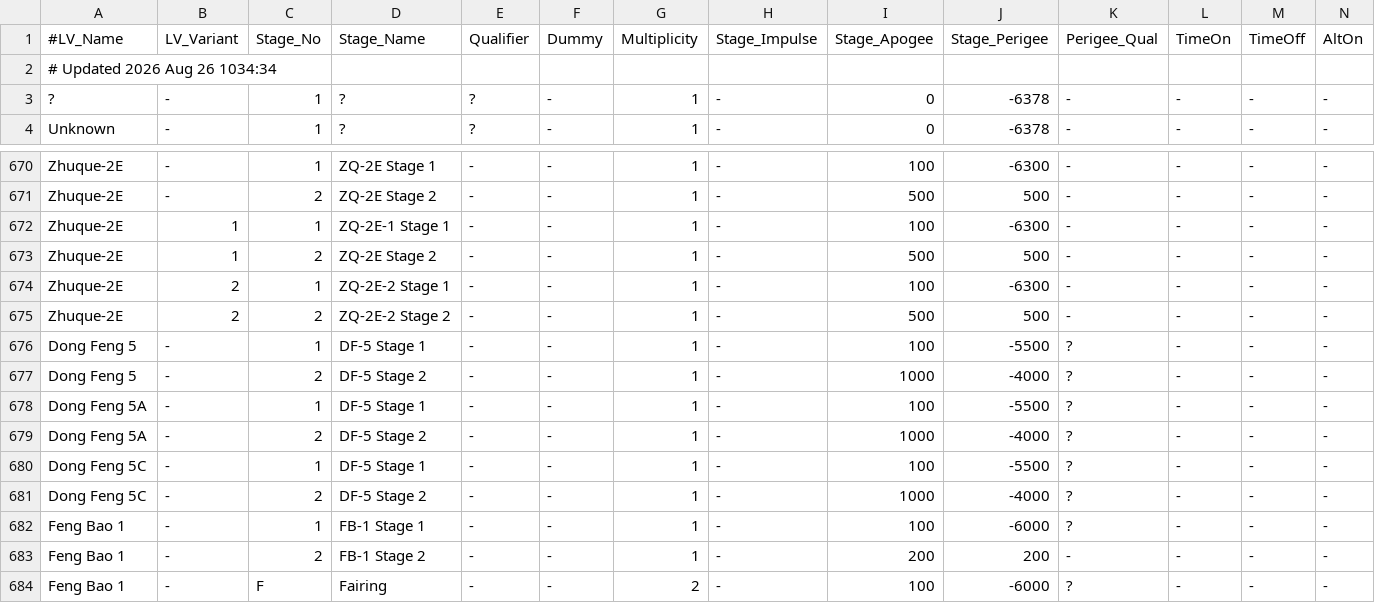
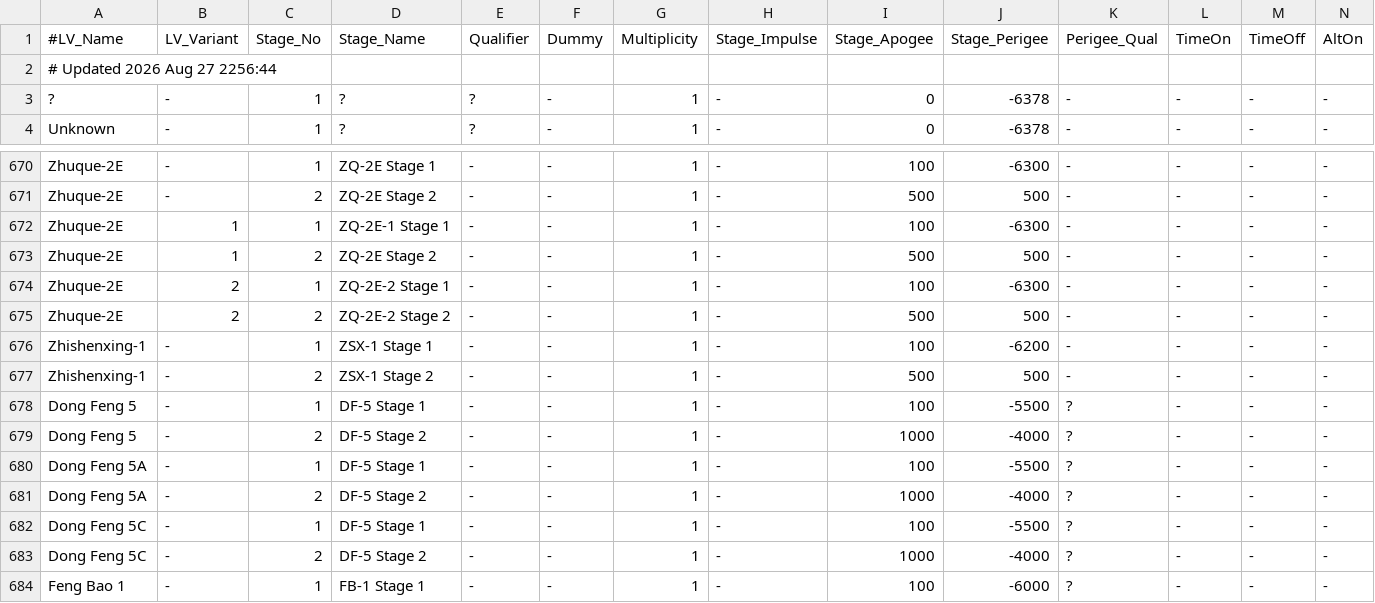
Before and after one commit to cbarker211/Emissions_API, a TSV file: gcat/lvs.tsv, drawn as a sheet; only a part is shown, gaps mark what is left out; the shorter side is filled out with more unchanged rows; rows hold the shown columns only; the diff names each change by its address in the sheet, - before the commit and + after, or states it on an @@ line.

```diff
--- a/gcat/lvs.tsv
+++ b/gcat/lvs.tsv
-A2 (#LV_Name): # Updated 2026 Aug 26 1034:34
+A2 (#LV_Name): # Updated 2026 Aug 27 2256:44
+row 676: Zhishenxing-1 | - | 1 | ZSX-1 Stage 1 | - | - | 1 | - | 100 | -6200 | - | - | - | -
+row 677: Zhishenxing-1 | - | 2 | ZSX-1 Stage 2 | - | - | 1 | - | 500 | 500 | - | - | - | -
```
Also changed, not shown: gcat/engines.tsv, gcat/stages.tsv, 26 other files.
